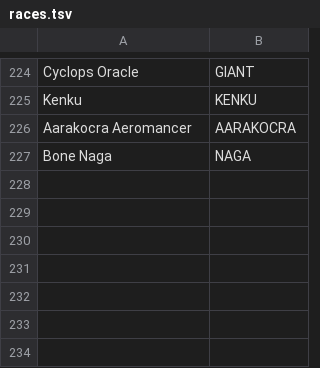
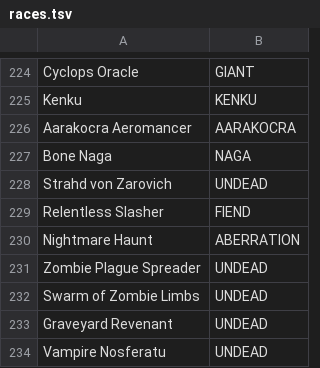
Before and after one commit to zhenyaapocalipsis/totug, a TSV file: engine/godot/tools/new_era/races.tsv, drawn as a sheet; only a part is shown, gaps mark what is left out; the diff names each change by its address in the sheet, - before the commit and + after, or states it on an @@ line.

```diff
--- a/engine/godot/tools/new_era/races.tsv
+++ b/engine/godot/tools/new_era/races.tsv
+row 228: Strahd von Zarovich | UNDEAD
+row 229: Relentless Slasher | FIEND
+row 230: Nightmare Haunt | ABERRATION
+row 231: Zombie Plague Spreader | UNDEAD
+row 232: Swarm of Zombie Limbs | UNDEAD
+row 233: Graveyard Revenant | UNDEAD
+row 234: Vampire Nosferatu | UNDEAD
```
Also changed, not shown: 27 other files.
